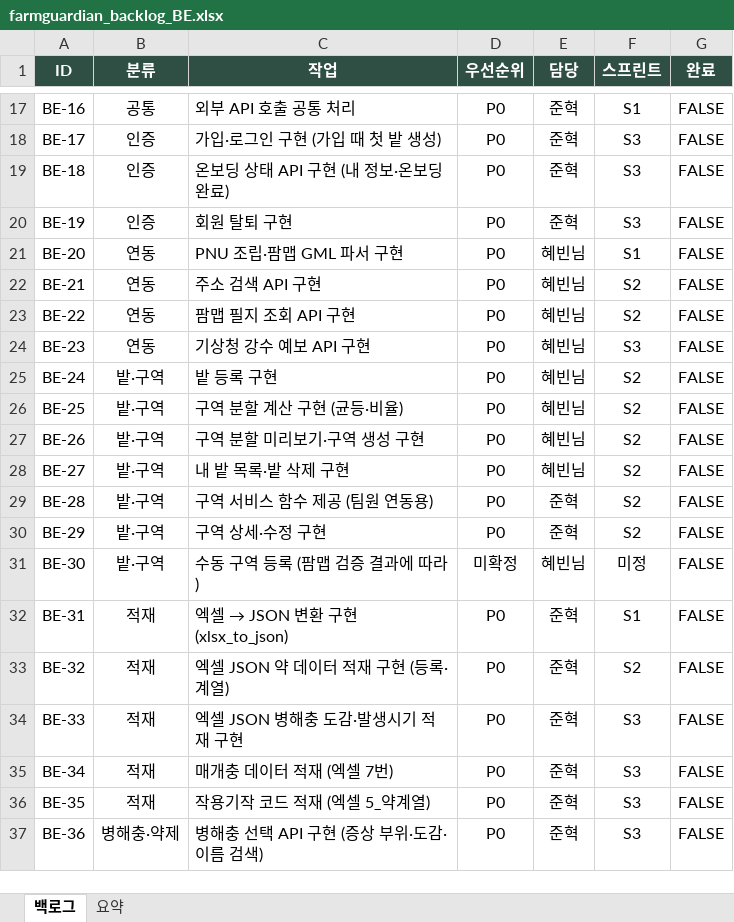
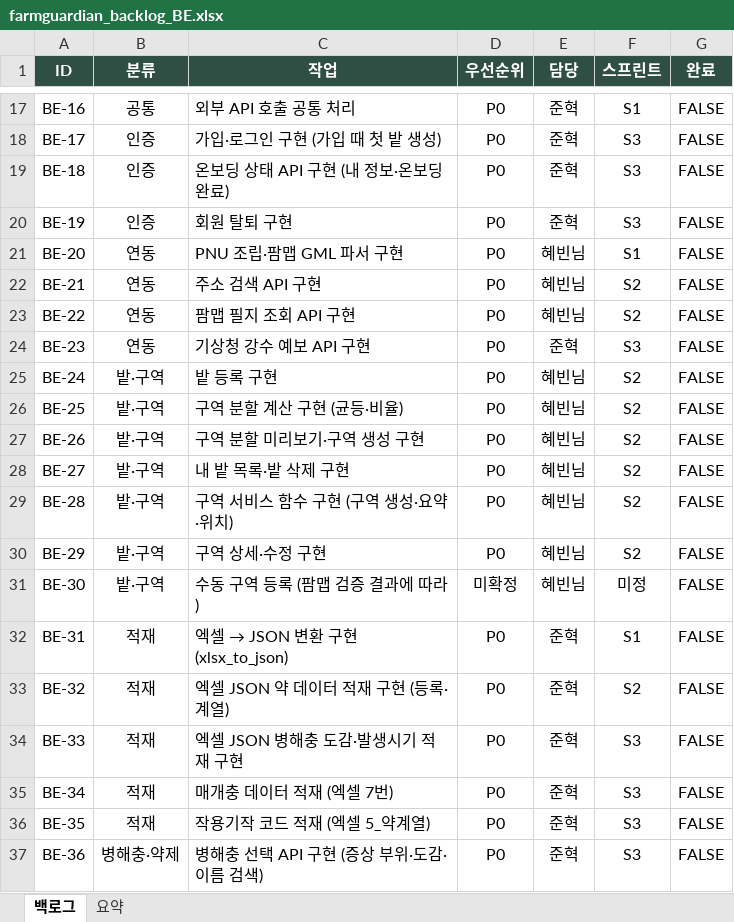
Before and after one commit to somgam6373/FarmGuardian_BE, an Excel workbook: docs/dev/farmguardian_backlog_BE.xlsx, sheet 백로그, drawn as a sheet; only a part is shown, gaps mark what is left out; values as stored, in another font and other column widths than the file's, no borders; conditional formats not drawn; the diff names each change by its address in the sheet, - before the commit and + after, or states it on an @@ line.

```diff
--- a/docs/dev/farmguardian_backlog_BE.xlsx (sheet 백로그)
+++ b/docs/dev/farmguardian_backlog_BE.xlsx (sheet 백로그)
-E24 (담당): 혜빈님
+E24 (담당): 준혁
-C29 (작업): 구역 서비스 함수 제공 (팀원 연동용)
+C29 (작업): 구역 서비스 함수 구현 (구역 생성·요약·위치)
-E29:E30 (담당): 준혁
+E29:E30 (담당): 혜빈님
```
Also changed, not shown: 8 other files.
